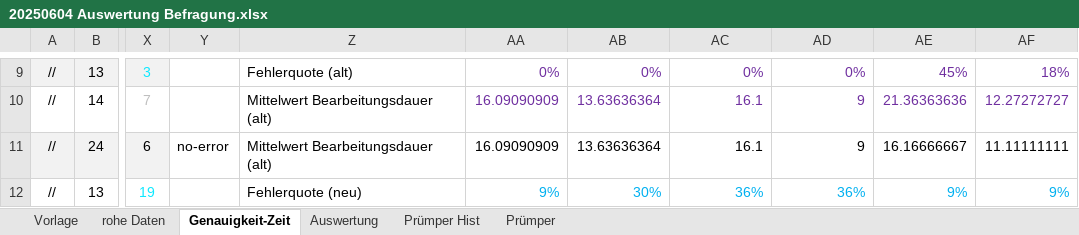
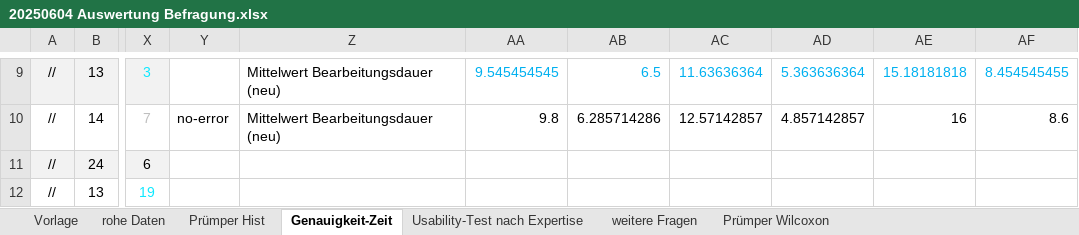
Before and after one commit to sxndrx-cxlxnx/h_da_B7-Bachelorarbeit, an Excel workbook: Diagramme/20250604 Auswertung Befragung.xlsx, sheet Genauigkeit-Zeit, drawn as a sheet; only a part is shown, gaps mark what is left out; values as stored, in another font and other column widths than the file's, no borders; charts and pictures and conditional formats not drawn; the diff covers the shown part only; the diff names each change by its address in the sheet, - before the commit and + after, or states it on an @@ line.

```diff
--- a/Diagramme/20250604 Auswertung Befragung.xlsx (sheet Genauigkeit-Zeit)
+++ b/Diagramme/20250604 Auswertung Befragung.xlsx (sheet Genauigkeit-Zeit)
-sheet tab: Auswertung
+sheet tab: weitere Fragen
-sheet tab: Prümper
+sheet tab: Prümper Wilcoxon
+sheet tab: Usability-Test nach Expertise
@@ sheet tab order changed: Vorlage | rohe Daten | Prümper Hist | Genauigkeit-Zeit | Usability-Test nach Expertise | weitere Fragen | Prümper Wilcoxon @@
-Z9: Fehlerquote (alt)
+Z9: Mittelwert Bearbeitungsdauer (neu)
-AA9: 0%
+AA9: 9.545454545
-AA9:AF9 text colour: #7030A0
+AA9:AF9 text colour: #00B0F0
-AB9: 0%
+AB9: 6.5
-AC9: 0%
+AC9: 11.63636364
-AD9: 0%
+AD9: 5.363636364
-AE9: 45%
+AE9: 15.18181818
-AF9: 18%
+AF9: 8.454545455
-Y10: (empty)
+Y10: no-error
-Z10: Mittelwert Bearbeitungsdauer (alt)
+Z10: Mittelwert Bearbeitungsdauer (neu)
-AA10: 16.09090909
+AA10: 9.8
-AA10:AF10 text colour: #7030A0
+AA10:AF10 text colour: black
-AB10: 13.63636364
+AB10: 6.285714286
-AC10: 16.1
+AC10: 12.57142857
-AD10: 9
+AD10: 4.857142857
-AE10: 21.36363636
+AE10: 16
-AF10: 12.27272727
+AF10: 8.6
-Y11: no-error
+Y11: (empty)
-Z11: Mittelwert Bearbeitungsdauer (alt)
+Z11: (empty)
-AA11: 16.09090909
+AA11: (empty)
-AB11: 13.63636364
+AB11: (empty)
-AC11: 16.1
+AC11: (empty)
-AD11: 9
+AD11: (empty)
-AE11: 16.16666667
+AE11: (empty)
-AF11: 11.11111111
+AF11: (empty)
-Z12: Fehlerquote (neu)
+Z12: (empty)
-AA12: 9%
+AA12: (empty)
-AB12: 30%
+AB12: (empty)
-AC12: 36%
+AC12: (empty)
-AD12: 36%
+AD12: (empty)
-AE12: 9%
+AE12: (empty)
-AF12: 9%
+AF12: (empty)
```
Also changed, not shown: 10 added rows, 3 removed rows, 163 edited cells and cell formats elsewhere in this sheet, sheet weitere Fragen, sheet Prümper Wilcoxon, formulas that keep their value, charts or pictures.
